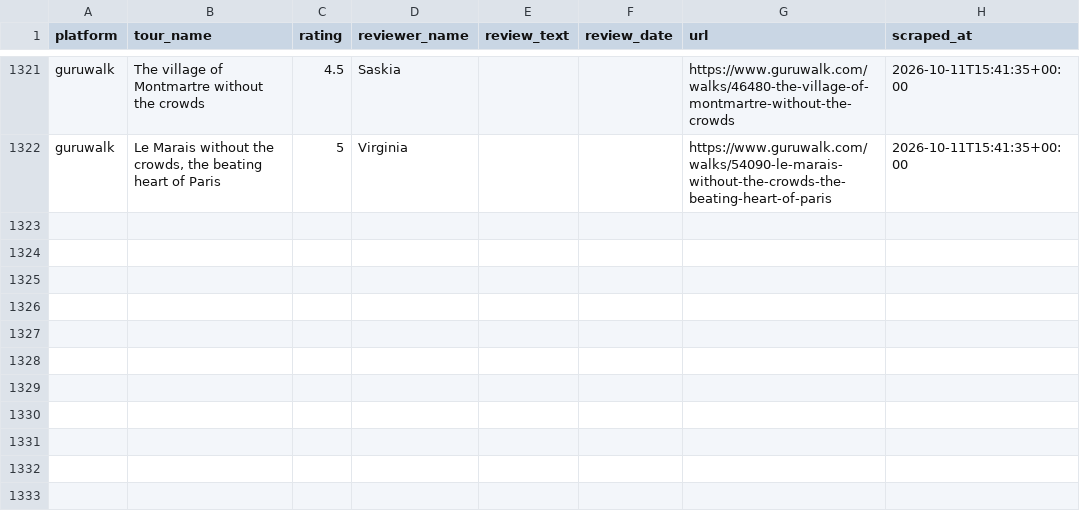
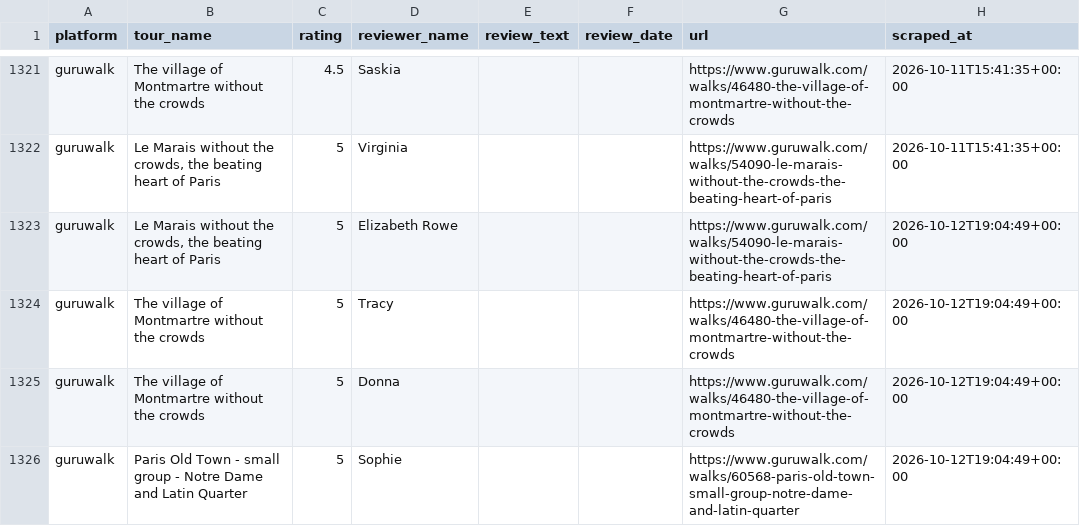
Before and after one commit to LR033/review-tracker-dw, a CSV file: data/reviews.csv, drawn as a sheet; only a part is shown, gaps mark what is left out; the diff names each change by its address in the sheet, - before the commit and + after, or states it on an @@ line.

```diff
--- a/data/reviews.csv
+++ b/data/reviews.csv
+row 1323: guruwalk | Le Marais without the crowds, the beating heart of Paris | 5 | Elizabeth Rowe |  |  | https://www.guruwalk.com/walks/54090-le-marais-without-the-crowds-the-beating-heart-of-paris | 2026-10-12T19:04:49+00:00
+row 1324: guruwalk | The village of Montmartre without the crowds | 5 | Tracy |  |  | https://www.guruwalk.com/walks/46480-the-village-of-montmartre-without-the-crowds | 2026-10-12T19:04:49+00:00
+row 1325: guruwalk | The village of Montmartre without the crowds | 5 | Donna |  |  | https://www.guruwalk.com/walks/46480-the-village-of-montmartre-without-the-crowds | 2026-10-12T19:04:49+00:00
+row 1326: guruwalk | Paris Old Town - small group - Notre Dame and Latin Quarter | 5 | Sophie |  |  | https://www.guruwalk.com/walks/60568-paris-old-town-small-group-notre-dame-and-latin-quarter | 2026-10-12T19:04:49+00:00
```
